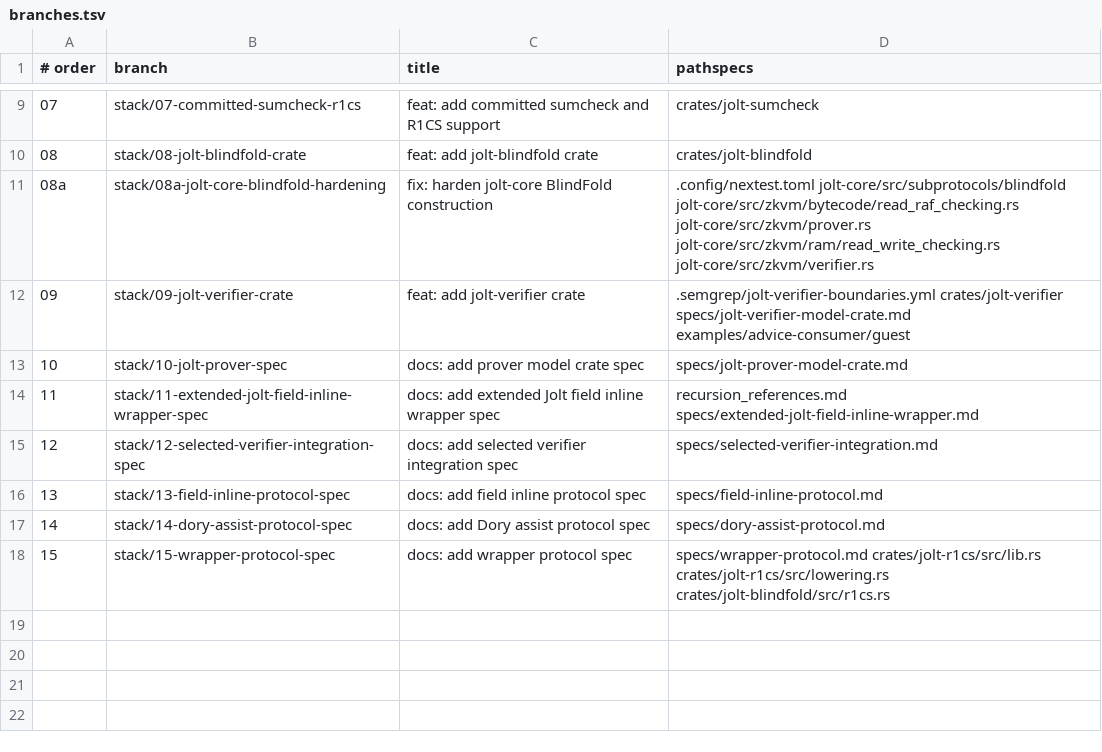
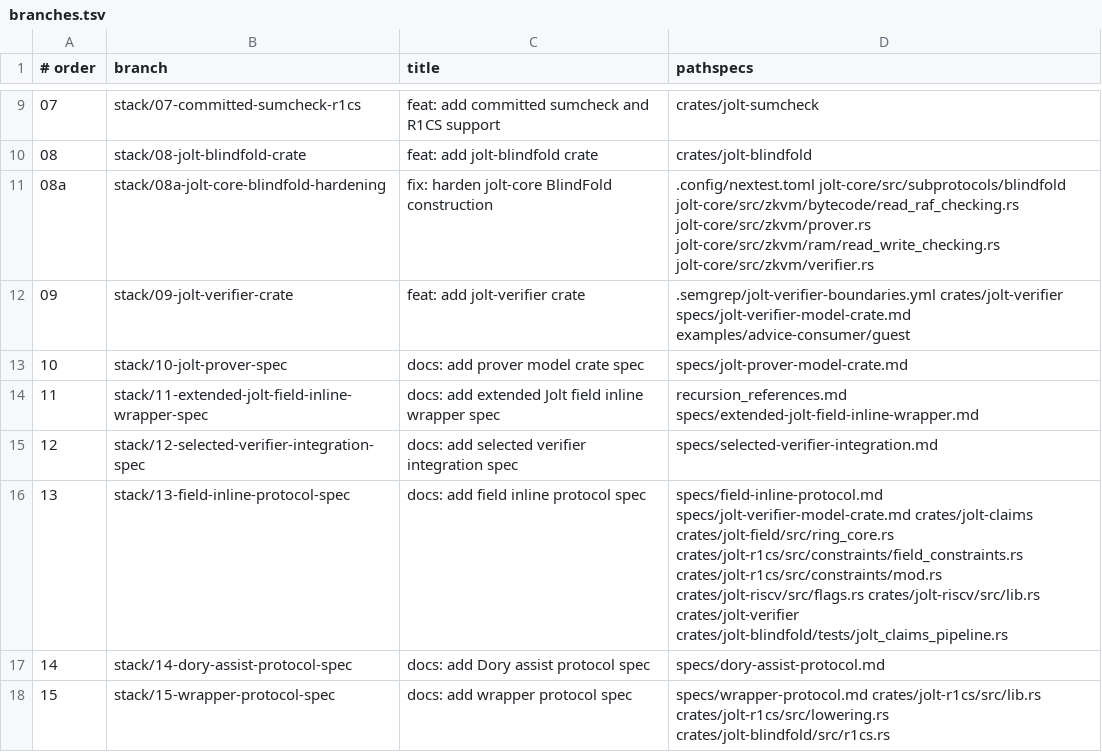
Before and after one commit to a16z/jolt, a TSV file: stack/branches.tsv, drawn as a sheet; only a part is shown, gaps mark what is left out.

Commit message:
feat: field inline commitments

```diff
--- a/stack/branches.tsv
+++ b/stack/branches.tsv
@@ -15,3 +15,3 @@
 12	stack/12-selected-verifier-integration-spec	docs: add selected verifier integration spec	specs/selected-verifier-integration.md
-13	stack/13-field-inline-protocol-spec	docs: add field inline protocol spec	specs/field-inline-protocol.md
+13	stack/13-field-inline-protocol-spec	docs: add field inline protocol spec	specs/field-inline-protocol.md specs/jolt-verifier-model-crate.md crates/jolt-claims crates/jolt-field/src/ring_core.rs crates/jolt-r1cs/src/constraints/field_constraints.rs crates/jolt-r1cs/src/constraints/mod.rs crates/jolt-riscv/src/flags.rs crates/jolt-riscv/src/lib.rs crates/jolt-verifier crates/jolt-blindfold/tests/jolt_claims_pipeline.rs
 14	stack/14-dory-assist-protocol-spec	docs: add Dory assist protocol spec	specs/dory-assist-protocol.md
```
Also changed, not shown: 11 other files.
